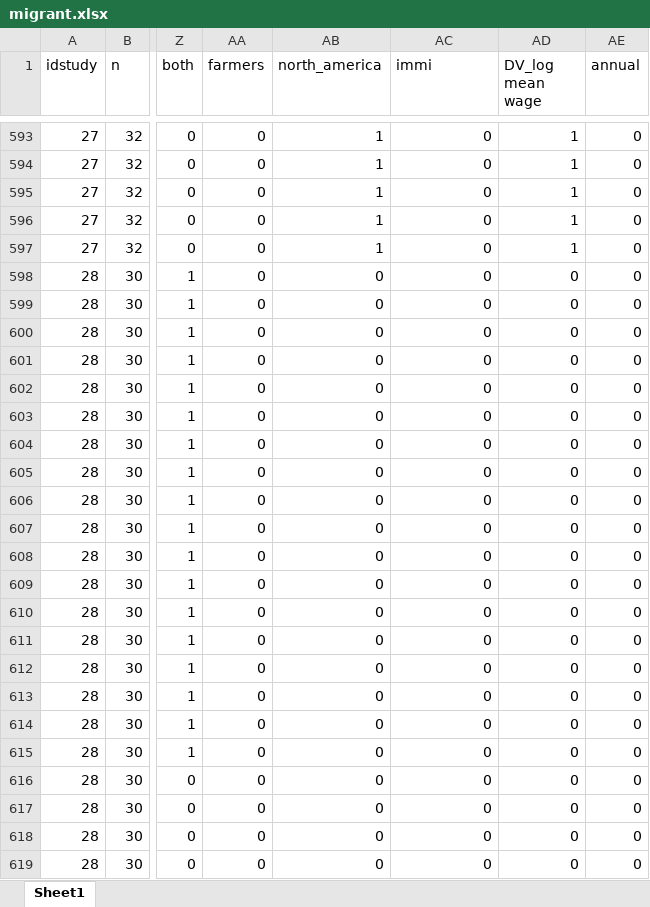
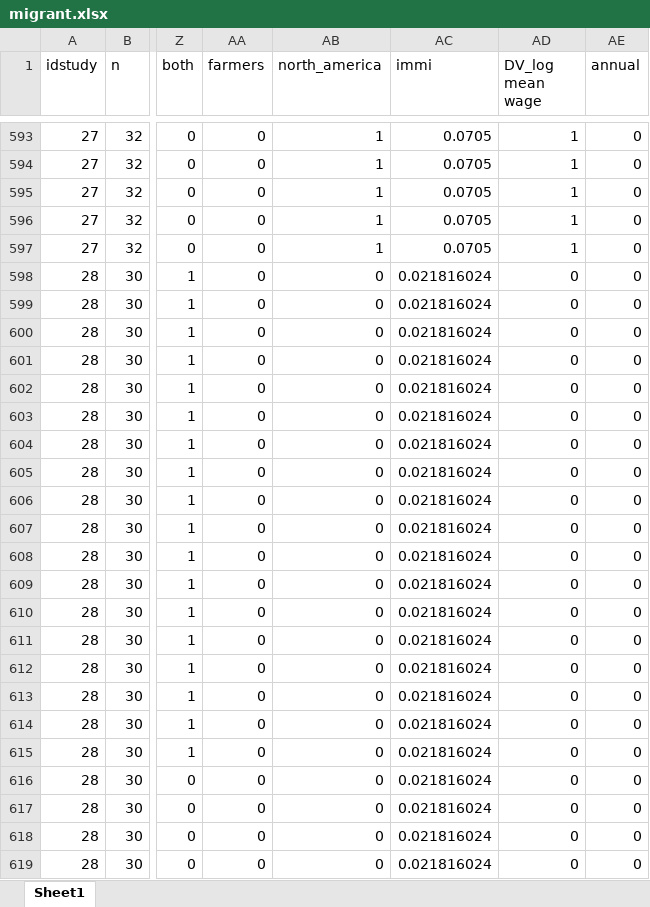
Before and after one commit to tjhavranek/meta-analysis.cz, an Excel workbook: migrant/migrant.xlsx, sheet Sheet1, drawn as a sheet; only a part is shown, gaps mark what is left out; values as stored, in another font and other column widths than the file's, no cell formats; charts and pictures not drawn; the diff covers the shown part only; the diff names each change by its address in the sheet, - before the commit and + after, or states it on an @@ line.

```diff
--- a/migrant/migrant.xlsx (sheet Sheet1)
+++ b/migrant/migrant.xlsx (sheet Sheet1)
-AC593:AC597 (immi): 0
+AC593:AC597 (immi): 0.0705
-AC598:AC619 (immi): 0
+AC598:AC619 (immi): 0.021816024
```
Also changed, not shown: 692 edited cells elsewhere in this sheet, cell formats, formulas that keep their value, 6 other files.
